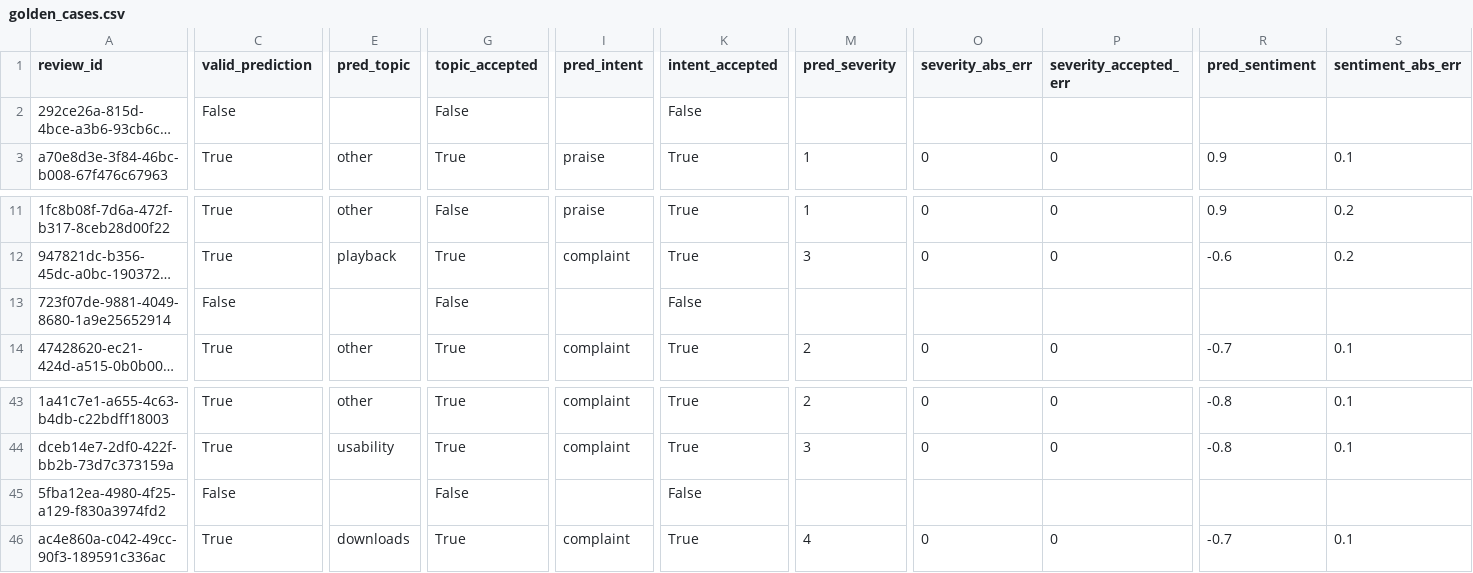
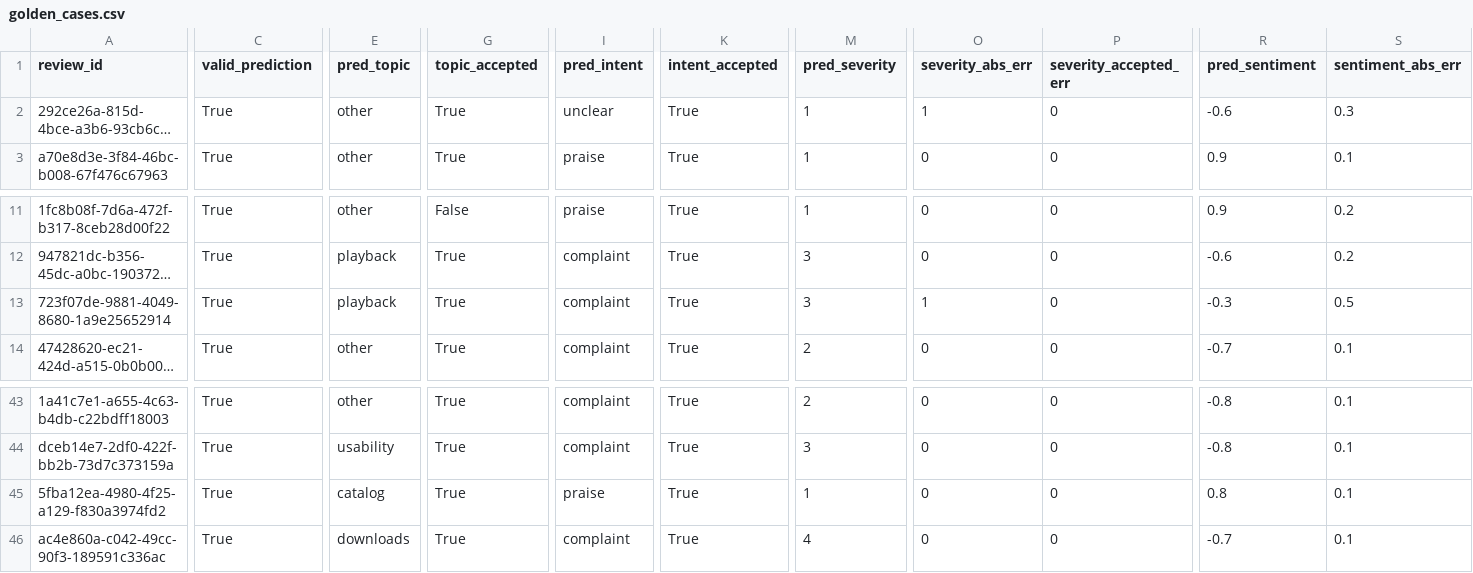
Before and after one commit to gracielaaaaa/spotify-review-insights, a CSV file: evals/golden_cases.csv, drawn as a sheet; only a part is shown, gaps mark what is left out; long unchanged cells end in …; the diff covers the shown part only; the diff names each change by its address in the sheet, - before the commit and + after, or states it on an @@ line.

```diff
--- a/evals/golden_cases.csv
+++ b/evals/golden_cases.csv
-C2 (valid_prediction): False
+C2 (valid_prediction): True
-E2 (pred_topic): (empty)
+E2 (pred_topic): other
-G2 (topic_accepted): False
+G2 (topic_accepted): True
-I2 (pred_intent): (empty)
+I2 (pred_intent): unclear
-K2 (intent_accepted): False
+K2 (intent_accepted): True
-M2 (pred_severity): (empty)
+M2 (pred_severity): 1
-O2 (severity_abs_err): (empty)
+O2 (severity_abs_err): 1
-P2 (severity_accepted_err): (empty)
+P2 (severity_accepted_err): 0
-R2 (pred_sentiment): (empty)
+R2 (pred_sentiment): -0.6
-S2 (sentiment_abs_err): (empty)
+S2 (sentiment_abs_err): 0.3
-C13 (valid_prediction): False
+C13 (valid_prediction): True
-E13 (pred_topic): (empty)
+E13 (pred_topic): playback
-G13 (topic_accepted): False
+G13 (topic_accepted): True
-I13 (pred_intent): (empty)
+I13 (pred_intent): complaint
-K13 (intent_accepted): False
+K13 (intent_accepted): True
-M13 (pred_severity): (empty)
+M13 (pred_severity): 3
-O13 (severity_abs_err): (empty)
+O13 (severity_abs_err): 1
-P13 (severity_accepted_err): (empty)
+P13 (severity_accepted_err): 0
-R13 (pred_sentiment): (empty)
+R13 (pred_sentiment): -0.3
-S13 (sentiment_abs_err): (empty)
+S13 (sentiment_abs_err): 0.5
-C45 (valid_prediction): False
+C45 (valid_prediction): True
-E45 (pred_topic): (empty)
+E45 (pred_topic): catalog
-G45 (topic_accepted): False
+G45 (topic_accepted): True
-I45 (pred_intent): (empty)
+I45 (pred_intent): praise
-K45 (intent_accepted): False
+K45 (intent_accepted): True
-M45 (pred_severity): (empty)
+M45 (pred_severity): 1
-O45 (severity_abs_err): (empty)
+O45 (severity_abs_err): 0
-P45 (severity_accepted_err): (empty)
+P45 (severity_accepted_err): 0
-R45 (pred_sentiment): (empty)
+R45 (pred_sentiment): 0.8
-S45 (sentiment_abs_err): (empty)
+S45 (sentiment_abs_err): 0.1
```
Also changed, not shown: 16 edited cells elsewhere in this file, 33 other files.
